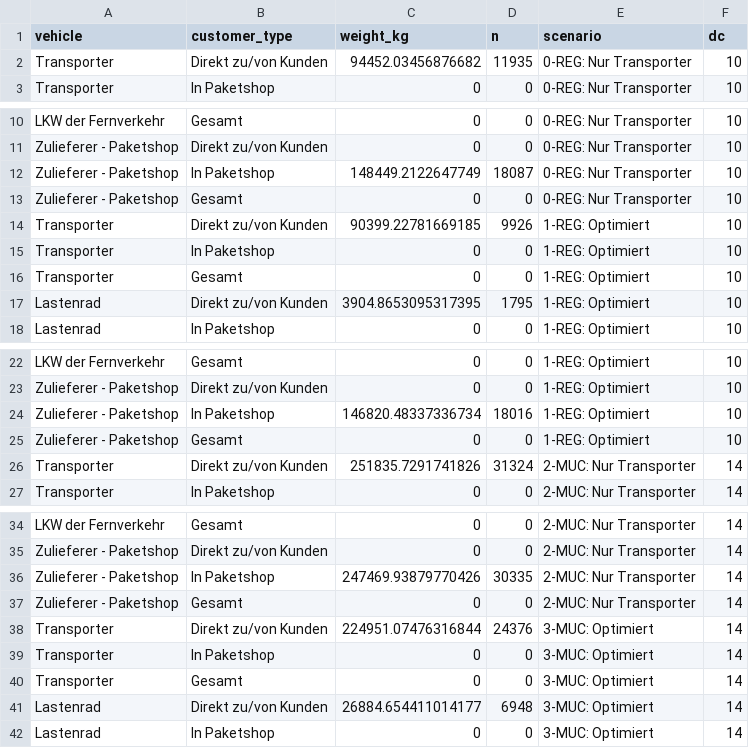
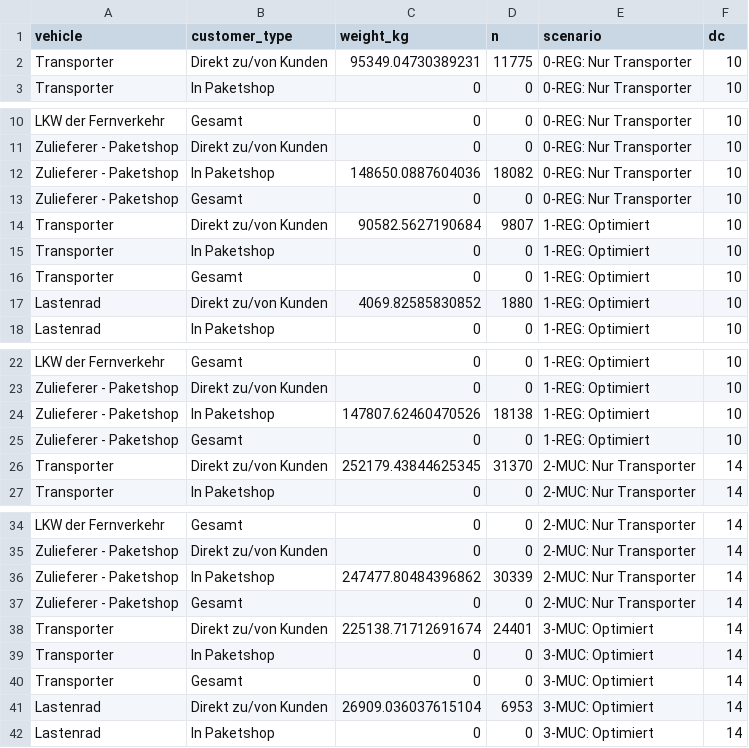
Before and after one commit to msmobility/radLastTools, a CSV file: foca_visualizer/model_data/weights_parcels.csv, drawn as a sheet; only a part is shown, gaps mark what is left out; the diff covers the shown part only.

```diff
--- a/foca_visualizer/model_data/weights_parcels.csv
+++ b/foca_visualizer/model_data/weights_parcels.csv
@@ -1,3 +1,3 @@
 vehicle,customer_type,weight_kg,n,scenario,dc
-Transporter,Direkt zu/von Kunden,94452.03456876682,11935,0-REG: Nur Transporter,10
+Transporter,Direkt zu/von Kunden,95349.04730389231,11775,0-REG: Nur Transporter,10
 Transporter,In Paketshop,0,0,0-REG: Nur Transporter,10
@@ -11,8 +11,8 @@ LKW der Fernverkehr,Gesamt,0,0,0-REG: Nur Transporter,10
 Zulieferer - Paketshop,Direkt zu/von Kunden,0,0,0-REG: Nur Transporter,10
-Zulieferer - Paketshop,In Paketshop,148449.2122647749,18087,0-REG: Nur Transporter,10
+Zulieferer - Paketshop,In Paketshop,148650.0887604036,18082,0-REG: Nur Transporter,10
 Zulieferer - Paketshop,Gesamt,0,0,0-REG: Nur Transporter,10
-Transporter,Direkt zu/von Kunden,90399.22781669185,9926,1-REG: Optimiert ,10
+Transporter,Direkt zu/von Kunden,90582.5627190684,9807,1-REG: Optimiert ,10
 Transporter,In Paketshop,0,0,1-REG: Optimiert ,10
 Transporter,Gesamt,0,0,1-REG: Optimiert ,10
-Lastenrad,Direkt zu/von Kunden,3904.8653095317395,1795,1-REG: Optimiert ,10
+Lastenrad,Direkt zu/von Kunden,4069.82585830852,1880,1-REG: Optimiert ,10
 Lastenrad,In Paketshop,0,0,1-REG: Optimiert ,10
@@ -23,5 +23,5 @@ LKW der Fernverkehr,Gesamt,0,0,1-REG: Optimiert ,10
 Zulieferer - Paketshop,Direkt zu/von Kunden,0,0,1-REG: Optimiert ,10
-Zulieferer - Paketshop,In Paketshop,146820.48337336734,18016,1-REG: Optimiert ,10
+Zulieferer - Paketshop,In Paketshop,147807.62460470526,18138,1-REG: Optimiert ,10
 Zulieferer - Paketshop,Gesamt,0,0,1-REG: Optimiert ,10
-Transporter,Direkt zu/von Kunden,251835.7291741826,31324,2-MUC: Nur Transporter,14
+Transporter,Direkt zu/von Kunden,252179.43844625345,31370,2-MUC: Nur Transporter,14
 Transporter,In Paketshop,0,0,2-MUC: Nur Transporter,14
@@ -35,8 +35,8 @@ LKW der Fernverkehr,Gesamt,0,0,2-MUC: Nur Transporter,14
 Zulieferer - Paketshop,Direkt zu/von Kunden,0,0,2-MUC: Nur Transporter,14
-Zulieferer - Paketshop,In Paketshop,247469.93879770426,30335,2-MUC: Nur Transporter,14
+Zulieferer - Paketshop,In Paketshop,247477.80484396862,30339,2-MUC: Nur Transporter,14
 Zulieferer - Paketshop,Gesamt,0,0,2-MUC: Nur Transporter,14
-Transporter,Direkt zu/von Kunden,224951.07476316844,24376,3-MUC: Optimiert,14
+Transporter,Direkt zu/von Kunden,225138.71712691674,24401,3-MUC: Optimiert,14
 Transporter,In Paketshop,0,0,3-MUC: Optimiert,14
 Transporter,Gesamt,0,0,3-MUC: Optimiert,14
-Lastenrad,Direkt zu/von Kunden,26884.654411014177,6948,3-MUC: Optimiert,14
+Lastenrad,Direkt zu/von Kunden,26909.036037615104,6953,3-MUC: Optimiert,14
 Lastenrad,In Paketshop,0,0,3-MUC: Optimiert,14
```
Also changed, not shown: 2 edited cells elsewhere in this file, foca_visualizer/model_data/all_parcels_by_zone.csv, foca_visualizer/model_data/vehicles.csv, 4 other files.
